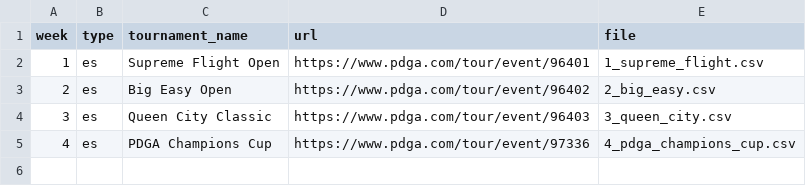
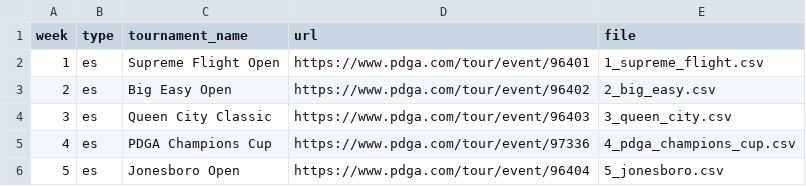
Before and after one commit to lucbouchard1/fantasy-disc-golf, a CSV file: data/2026/tournaments.csv, drawn as a sheet.

Commit message:
Jonesboro update

```diff
--- a/data/2026/tournaments.csv
+++ b/data/2026/tournaments.csv
@@ -5 +5,2 @@ week,type,tournament_name,url,file
 4,es,"PDGA Champions Cup",https://www.pdga.com/tour/event/97336,4_pdga_champions_cup.csv
+5,es,"Jonesboro Open",https://www.pdga.com/tour/event/96404,5_jonesboro.csv
```
Also changed, not shown: data/2026/mpo/4_pdga_champions_cup.csv, 6 other files.
